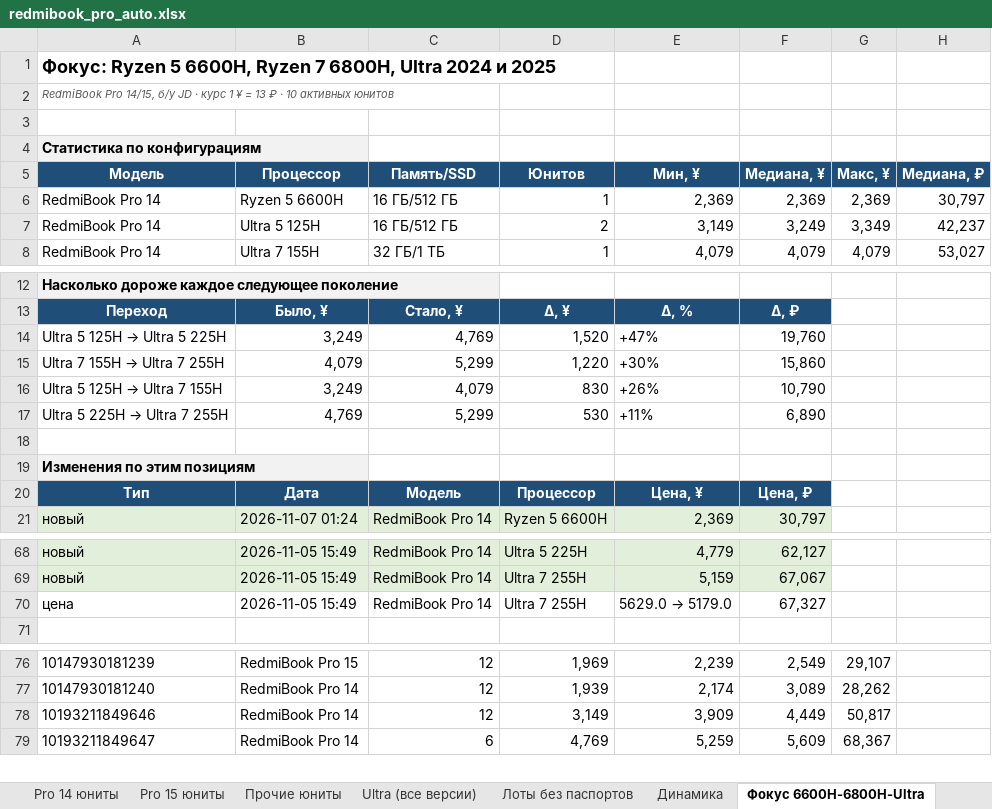
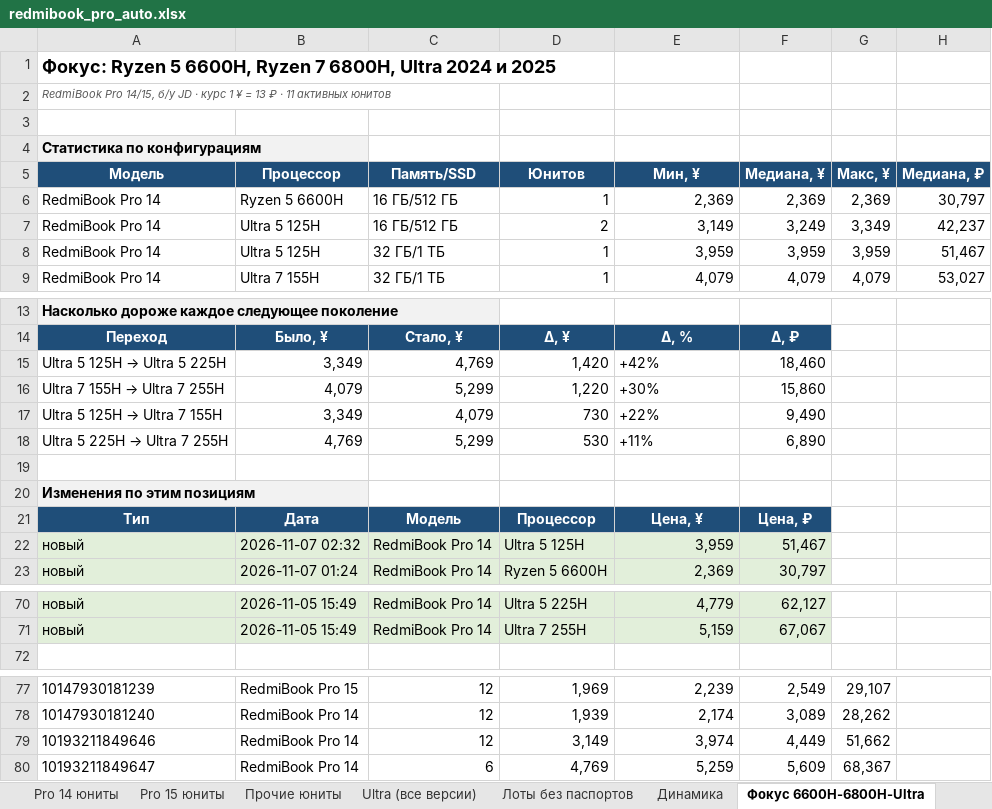
Before and after one commit to usmniko-spec/jd-laptops, an Excel workbook: redmibook_pro_auto.xlsx, sheet Фокус 6600H-6800H-Ultra, drawn as a sheet; only a part is shown, gaps mark what is left out; values as stored, in another font and other column widths than the file's, no borders; removed rows and columns are numbered as before the commit, all else as after; the diff names each change by its address in the sheet, - before the commit and + after, or states it on an @@ line.

```diff
--- a/redmibook_pro_auto.xlsx (sheet Фокус 6600H-6800H-Ultra)
+++ b/redmibook_pro_auto.xlsx (sheet Фокус 6600H-6800H-Ultra)
-A2 (Модель): …₽ · 10 активных юнитов
+A2 (Модель): …₽ · 11 активных юнитов
+row 8: RedmiBook Pro 14 | Ultra 5 125H | 32 ГБ/1 ТБ | 1 | 3,959 | 3,959 | 3,959 | 51,467
-B15 (Процессор): 3,249
+B15 (Процессор): 3,349
-D15 (Юнитов): 1,520
+D15 (Юнитов): 1,420
-E15 (Мин, ¥): +47%
+E15 (Мин, ¥): +42%
-F15 (Медиана, ¥): 19,760
+F15 (Медиана, ¥): 18,460
-B17 (Процессор): 3,249
+B17 (Процессор): 3,349
-D17 (Юнитов): 830
+D17 (Юнитов): 730
-E17 (Мин, ¥): +26%
+E17 (Мин, ¥): +22%
-F17 (Медиана, ¥): 10,790
+F17 (Медиана, ¥): 9,490
+row 22: новый | 2026-11-07 02:32 | RedmiBook Pro 14 | Ultra 5 125H | 3,959 | 51,467
-row 70: цена | 2026-11-05 15:49 | RedmiBook Pro 14 | Ultra 7 255H | 5629.0 → 5179.0 | 67,327
-E79 (Мин, ¥): 3,909
+E79 (Мин, ¥): 3,974
-G79 (Макс, ¥): 50,817
+G79 (Макс, ¥): 51,662
```
Also changed, not shown: sheet Динамика, sheet Движение все Pro, sheet Pro 14 юниты, sheet Ultra (все версии), sheet Движение юнитов, sheet Статус сбора, 3 more sheets, 4 other files.
